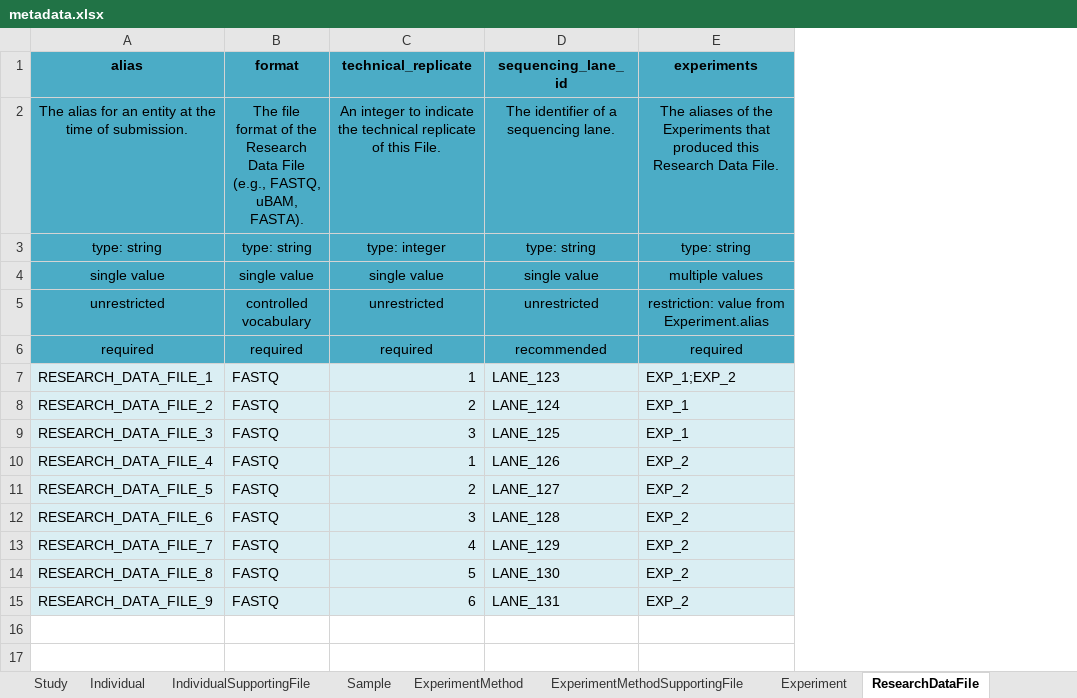
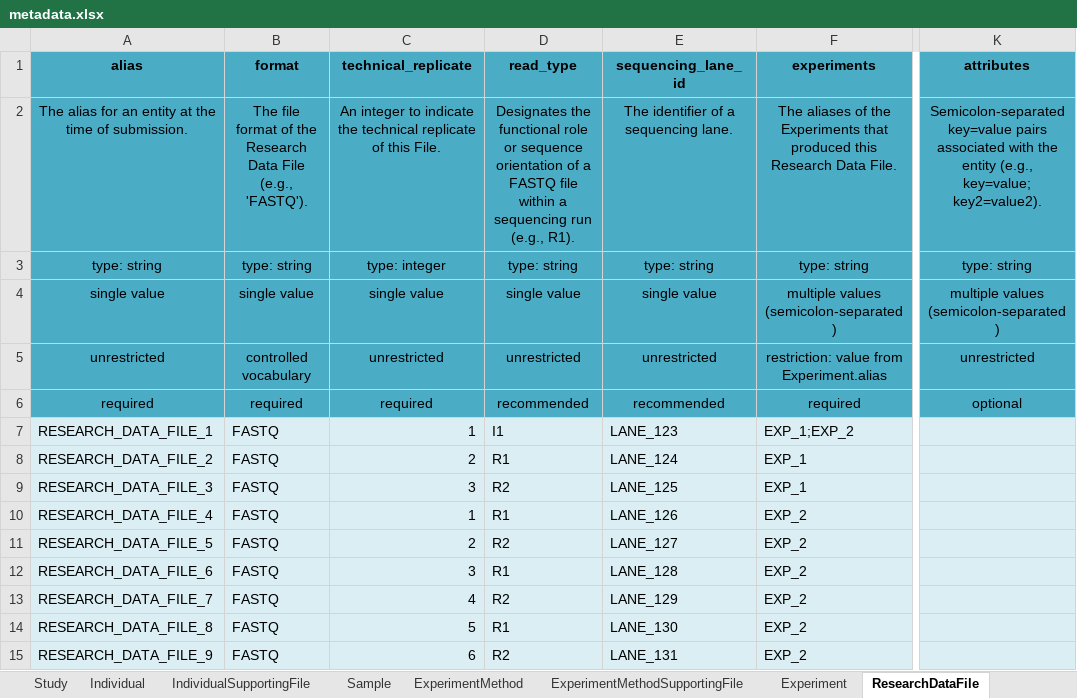
Before and after one commit to ghga-de/example-data, an Excel workbook: complete_1/metadata.xlsx, sheet ResearchDataFile, drawn as a sheet; only a part is shown, gaps mark what is left out; values as stored, in another font and other column widths than the file's, no borders; addresses are those after the commit; the diff names each change by its address in the sheet, - before the commit and + after, or states it on an @@ line.

```diff
--- a/complete_1/metadata.xlsx (sheet ResearchDataFile)
+++ b/complete_1/metadata.xlsx (sheet ResearchDataFile)
+column D (read_type), rows 2-15: Designates the functional role or sequence orientation of a FASTQ file within a sequencing run (e.g., R1). | type: string | single value | unrestricted | recommended | I1 | R1 | R2 | R1 | R2 | R1 | R2 | R1 | R2
+column K (attributes), rows 2-6: Semicolon-separated key=value pairs associated with the entity (e.g., key=value; key2=value2). | type: string | multiple values (semicolon-separated) | unrestricted | optional
-B2 (format): …File (e.g., FASTQ, uBAM, FASTA).
+B2 (format): …File (e.g., 'FASTQ').
-F4 (experiments): multiple values
+F4 (experiments): multiple values (semicolon-separated)
```
Also changed, not shown: sheet ExperimentMethod, sheet Individual, sheet AnalysisMethod, sheet Sample, sheet Study, sheet DataAccessPolicy, 9 more sheets.
